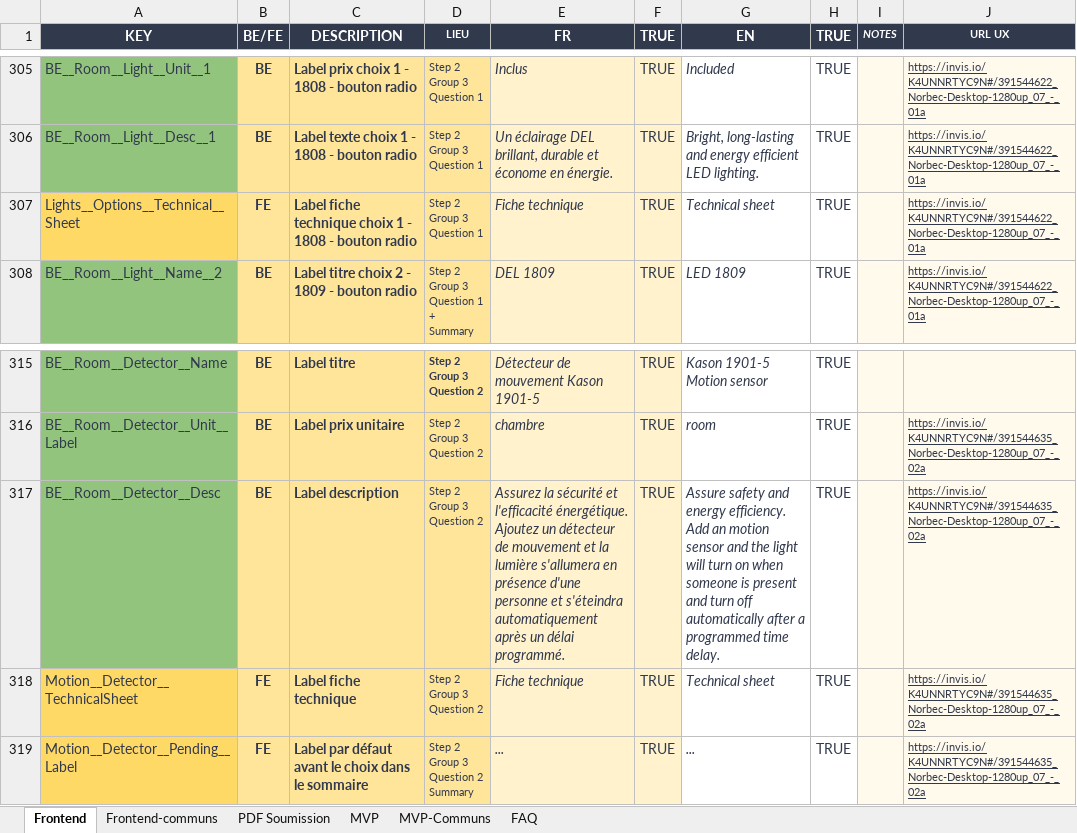
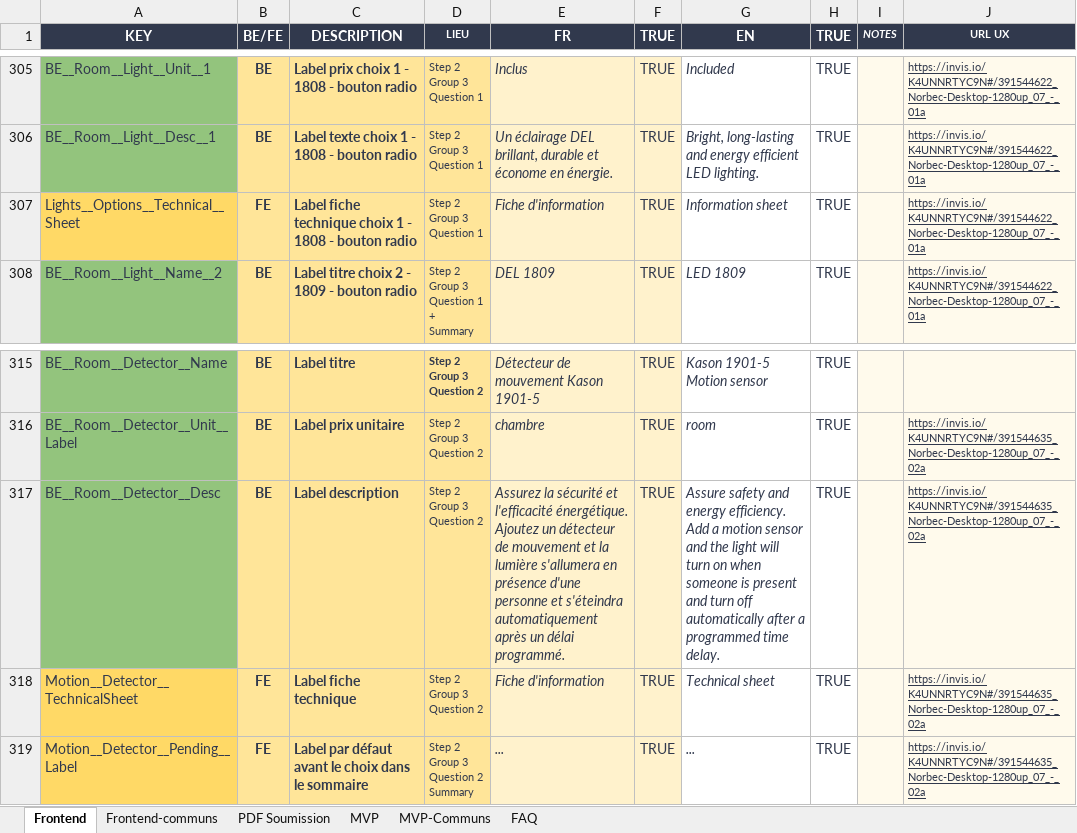
Before and after one commit to Norbec/localisation_SizeIt, an Excel workbook: _Localisation - Sizeit.xlsx, sheet Frontend, drawn as a sheet; only a part is shown, gaps mark what is left out; values as stored, in another font and other column widths than the file's, no borders; the diff covers the shown part only; the diff names each change by its address in the sheet, - before the commit and + after, or states it on an @@ line.

```diff
--- a/_Localisation - Sizeit.xlsx (sheet Frontend)
+++ b/_Localisation - Sizeit.xlsx (sheet Frontend)
-E307 (FR): Fiche technique
+E307 (FR): Fiche d'information
-G307 (EN): Technical sheet
+G307 (EN): Information sheet
-G317 (EN): …efficiency. Add an motion sensor…
+G317 (EN): …efficiency. Add a motion sensor…
-E318 (FR): Fiche technique
+E318 (FR): Fiche d'information
```
Also changed, not shown: 8 edited cells elsewhere in this sheet.
